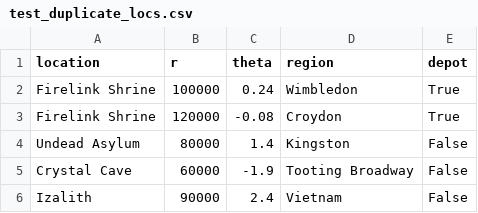
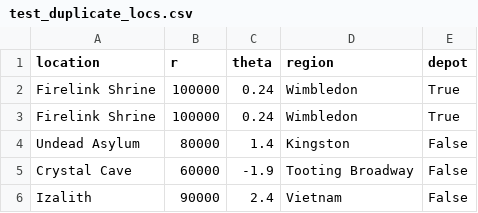
Before and after one commit to Zarak-K/depot_locations, a CSV file: data/test_duplicate_locs.csv, drawn as a sheet.

Commit message:
Fixed nn_tour method to only allow depots as inputs. Added relevant tests for this.

```diff
--- a/data/test_duplicate_locs.csv
+++ b/data/test_duplicate_locs.csv
@@ -2,3 +2,3 @@ location,r,theta,region,depot
 Firelink Shrine,100000,0.24,Wimbledon,True
-Firelink Shrine,120000,-0.08,Croydon,True
+Firelink Shrine,100000,0.24,Wimbledon,True
 Undead Asylum,80000,1.4,Kingston,False
```
Also changed, not shown: 2 other files.
